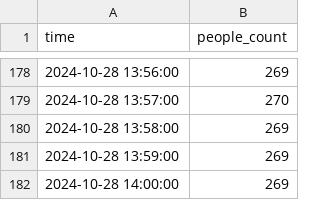
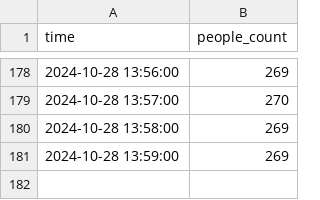
Before and after one commit to h083onis/project-e-IoT, a CSV file: model/data/make_data/labels/20241028_lunch.csv, drawn as a sheet; only a part is shown, gaps mark what is left out.

Commit message:
make_dataset

```diff
--- a/model/data/make_data/labels/20241028_lunch.csv
+++ b/model/data/make_data/labels/20241028_lunch.csv
@@ -181,2 +181 @@ time,people_count
 2024-10-28 13:59:00,269
-2024-10-28 14:00:00,269
```
Also changed, not shown: model/data/make_data/labels/20241028_dinner.csv, model/data/make_data/labels/20241029_dinner.csv, 10 other files.
